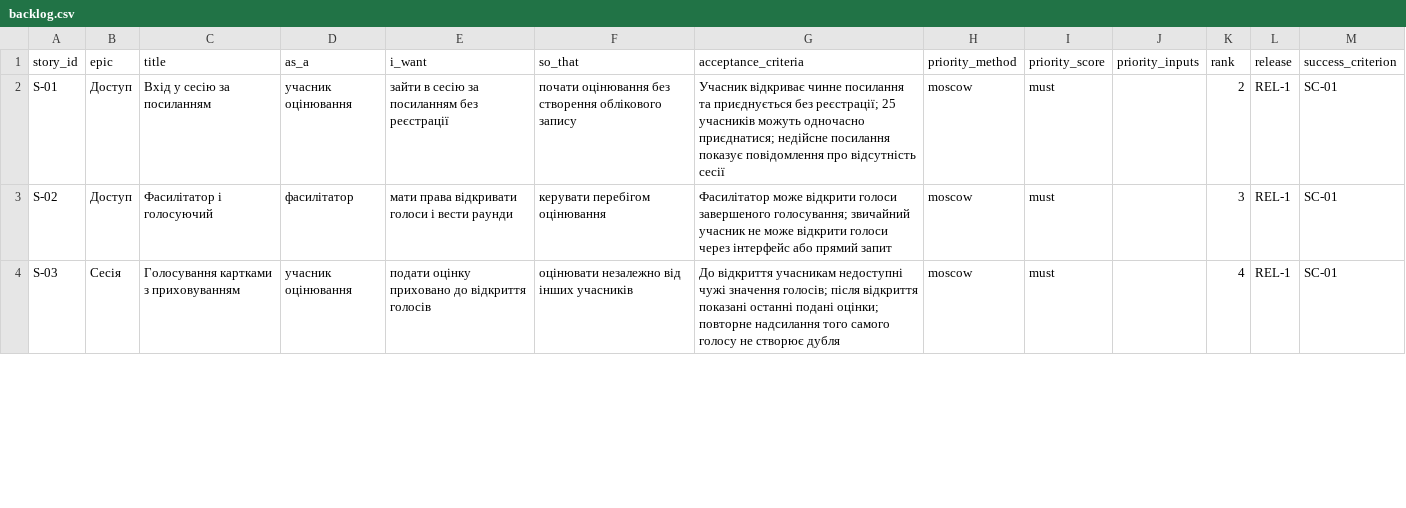
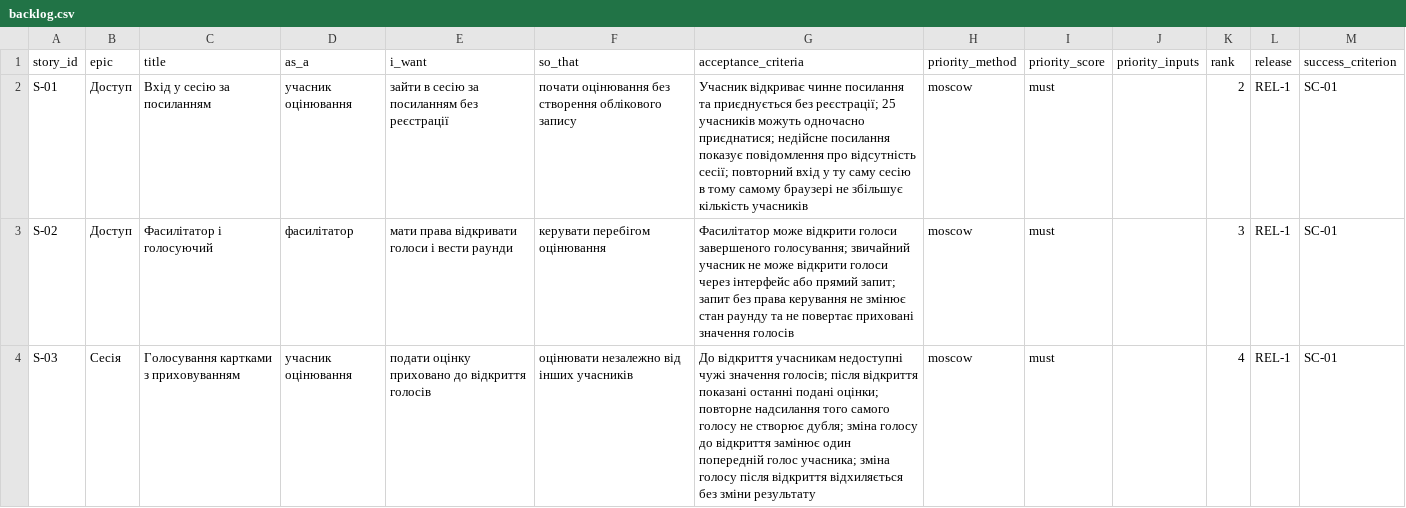
Before and after one commit to 0PePo0/pm-2026-KN-41-kotyuk, a CSV file: lr06_backlog/backlog.csv, drawn as a sheet; only a part is shown; the diff covers the shown part only.

```diff
--- a/lr06_backlog/backlog.csv
+++ b/lr06_backlog/backlog.csv
@@ -1,4 +1,4 @@
 story_id,epic,title,as_a,i_want,so_that,acceptance_criteria,priority_method,priority_score,priority_inputs,rank,release,success_criterion
-S-01,Доступ,Вхід у сесію за посиланням,учасник оцінювання,зайти в сесію за посиланням без реєстрації,почати оцінювання без створення облікового запису,"Учасник відкриває чинне посилання та приєднується без реєстрації; 25 учасників можуть одночасно приєднатися; недійсне посилання показує повідомлення про відсутність сесії",moscow,must,,2,REL-1,SC-01
-S-02,Доступ,Фасилітатор і голосуючий,фасилітатор,мати права відкривати голоси і вести раунди,керувати перебігом оцінювання,"Фасилітатор може відкрити голоси завершеного голосування; звичайний учасник не може відкрити голоси через інтерфейс або прямий запит",moscow,must,,3,REL-1,SC-01
-S-03,Сесія,Голосування картками з приховуванням,учасник оцінювання,подати оцінку приховано до відкриття голосів,оцінювати незалежно від інших учасників,"До відкриття учасникам недоступні чужі значення голосів; після відкриття показані останні подані оцінки; повторне надсилання того самого голосу не створює дубля",moscow,must,,4,REL-1,SC-01
+S-01,Доступ,Вхід у сесію за посиланням,учасник оцінювання,зайти в сесію за посиланням без реєстрації,почати оцінювання без створення облікового запису,"Учасник відкриває чинне посилання та приєднується без реєстрації; 25 учасників можуть одночасно приєднатися; недійсне посилання показує повідомлення про відсутність сесії; повторний вхід у ту саму сесію в тому самому браузері не збільшує кількість учасників",moscow,must,,2,REL-1,SC-01
+S-02,Доступ,Фасилітатор і голосуючий,фасилітатор,мати права відкривати голоси і вести раунди,керувати перебігом оцінювання,"Фасилітатор може відкрити голоси завершеного голосування; звичайний учасник не може відкрити голоси через інтерфейс або прямий запит; запит без права керування не змінює стан раунду та не повертає приховані значення голосів",moscow,must,,3,REL-1,SC-01
+S-03,Сесія,Голосування картками з приховуванням,учасник оцінювання,подати оцінку приховано до відкриття голосів,оцінювати незалежно від інших учасників,"До відкриття учасникам недоступні чужі значення голосів; після відкриття показані останні подані оцінки; повторне надсилання того самого голосу не створює дубля; зміна голосу до відкриття замінює один попередній голос учасника; зміна голосу після відкриття відхиляється без зміни результату",moscow,must,,4,REL-1,SC-01
```
Also changed, not shown: 2 edited cells elsewhere in this file, 7 other files.
